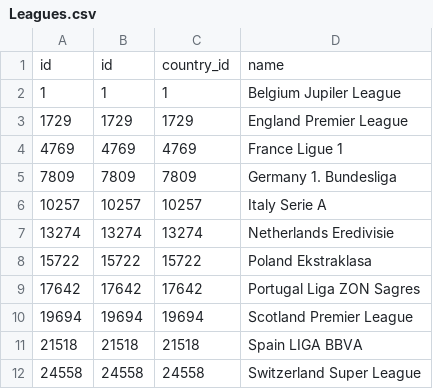
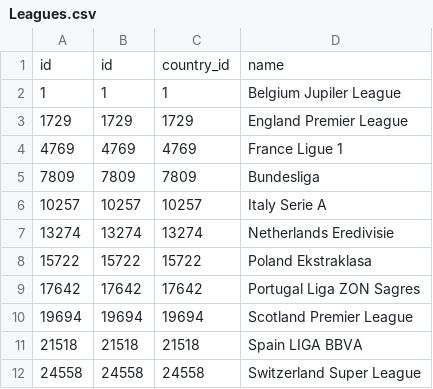
Before and after one commit to lucasfrb/VI_Project, a CSV file: TP/files/Leagues.csv, drawn as a sheet.

```diff
--- a/TP/files/Leagues.csv
+++ b/TP/files/Leagues.csv
@@ -4,3 +4,3 @@ id,id,country_id,name
 4769, 4769, 4769, France Ligue 1
-7809, 7809, 7809, Germany 1. Bundesliga
+7809, 7809, 7809, Bundesliga
 10257, 10257, 10257, Italy Serie A
```
Also changed, not shown: 6 other files.
